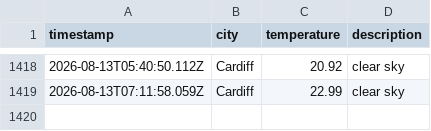
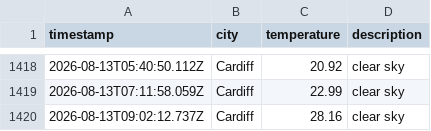
Before and after one commit to olilliterate/weatherAppJS, a CSV file: data/weather_log.csv, drawn as a sheet; only a part is shown, gaps mark what is left out.

```diff
--- a/data/weather_log.csv
+++ b/data/weather_log.csv
@@ -1419 +1419,2 @@ timestamp,city,temperature,description
 2026-08-13T07:11:58.059Z,Cardiff,22.99,clear sky
+2026-08-13T09:02:12.737Z,Cardiff,28.16,clear sky
```
Also changed, not shown: 1 other file.
